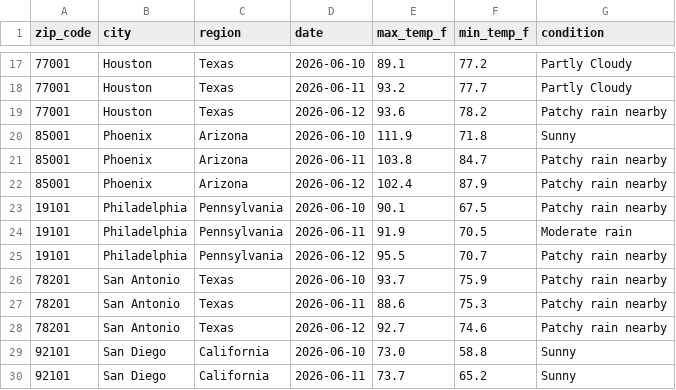
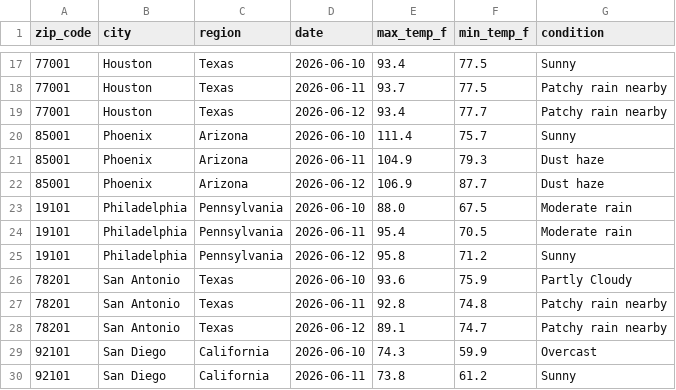
Before and after one commit to djain2905/weather-api-pipeline, a CSV file: weather_data.csv, drawn as a sheet; only a part is shown, gaps mark what is left out; the diff covers the shown part only.

```diff
--- a/weather_data.csv
+++ b/weather_data.csv
@@ -17,14 +17,14 @@ zip_code,city,region,date,max_temp_f,min_temp_f,condition
-77001,Houston,Texas,2026-06-10,89.1,77.2,Partly Cloudy
-77001,Houston,Texas,2026-06-11,93.2,77.7,Partly Cloudy
-77001,Houston,Texas,2026-06-12,93.6,78.2,Patchy rain nearby
-85001,Phoenix,Arizona,2026-06-10,111.9,71.8,Sunny
-85001,Phoenix,Arizona,2026-06-11,103.8,84.7,Patchy rain nearby
-85001,Phoenix,Arizona,2026-06-12,102.4,87.9,Patchy rain nearby
-19101,Philadelphia,Pennsylvania,2026-06-10,90.1,67.5,Patchy rain nearby
-19101,Philadelphia,Pennsylvania,2026-06-11,91.9,70.5,Moderate rain
-19101,Philadelphia,Pennsylvania,2026-06-12,95.5,70.7,Patchy rain nearby
-78201,San Antonio,Texas,2026-06-10,93.7,75.9,Patchy rain nearby
-78201,San Antonio,Texas,2026-06-11,88.6,75.3,Patchy rain nearby
-78201,San Antonio,Texas,2026-06-12,92.7,74.6,Patchy rain nearby
-92101,San Diego,California,2026-06-10,73.0,58.8,Sunny
-92101,San Diego,California,2026-06-11,73.7,65.2,Sunny
+77001,Houston,Texas,2026-06-10,93.4,77.5,Sunny
+77001,Houston,Texas,2026-06-11,93.7,77.5,Patchy rain nearby
+77001,Houston,Texas,2026-06-12,93.4,77.7,Patchy rain nearby
+85001,Phoenix,Arizona,2026-06-10,111.4,75.7,Sunny
+85001,Phoenix,Arizona,2026-06-11,104.9,79.3,Dust haze
+85001,Phoenix,Arizona,2026-06-12,106.9,87.7,Dust haze
+19101,Philadelphia,Pennsylvania,2026-06-10,88.0,67.5,Moderate rain
+19101,Philadelphia,Pennsylvania,2026-06-11,95.4,70.5,Moderate rain
+19101,Philadelphia,Pennsylvania,2026-06-12,95.8,71.2,Sunny
+78201,San Antonio,Texas,2026-06-10,93.6,75.9,Partly Cloudy
+78201,San Antonio,Texas,2026-06-11,92.8,74.8,Patchy rain nearby
+78201,San Antonio,Texas,2026-06-12,89.1,74.7,Patchy rain nearby
+92101,San Diego,California,2026-06-10,74.3,59.9,Overcast
+92101,San Diego,California,2026-06-11,73.8,61.2,Sunny
```
Also changed, not shown: 95 edited cells elsewhere in this file.
